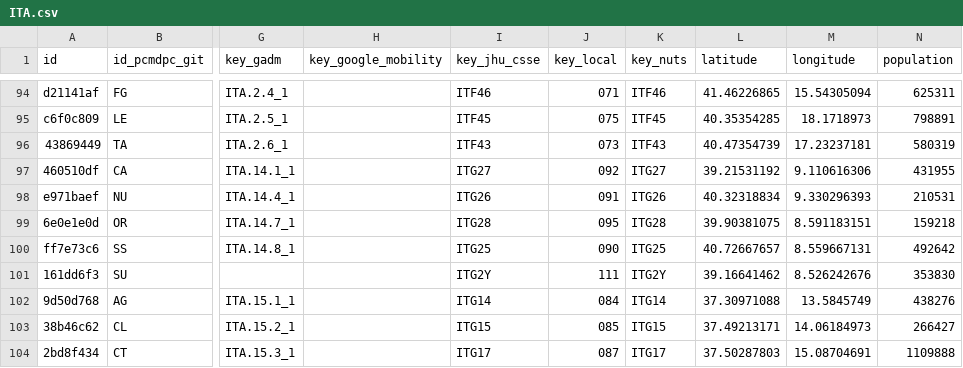
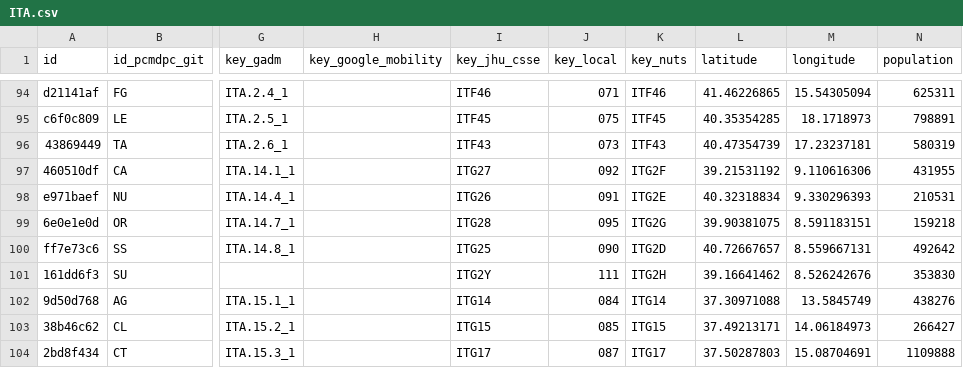
Before and after one commit to covid19datahub/COVID19, a CSV file: inst/extdata/db/ITA.csv, drawn as a sheet; only a part is shown, gaps mark what is left out; the diff names each change by its address in the sheet, - before the commit and + after, or states it on an @@ line.

Commit message:
Update ITA.csv

```diff
--- a/inst/extdata/db/ITA.csv
+++ b/inst/extdata/db/ITA.csv
-K97 (key_nuts): ITG27
+K97 (key_nuts): ITG2F
-K98 (key_nuts): ITG26
+K98 (key_nuts): ITG2E
-K99 (key_nuts): ITG28
+K99 (key_nuts): ITG2G
-K100 (key_nuts): ITG25
+K100 (key_nuts): ITG2D
-K101 (key_nuts): ITG2Y
+K101 (key_nuts): ITG2H
```
